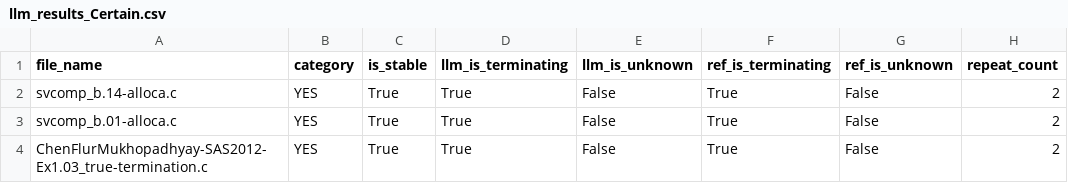
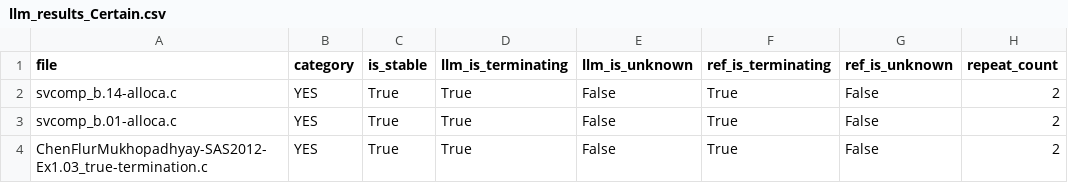
Before and after one commit to MikhayEeer/TerminationDatabase, a CSV file: LLM_Results/llm_results_Certain.csv, drawn as a sheet; only a part is shown; the diff names each change by its address in the sheet, - before the commit and + after, or states it on an @@ line.

```diff
--- a/LLM_Results/llm_results_Certain.csv
+++ b/LLM_Results/llm_results_Certain.csv
-A1: file_name
+A1: file
```
Also changed, not shown: 4 other files.
